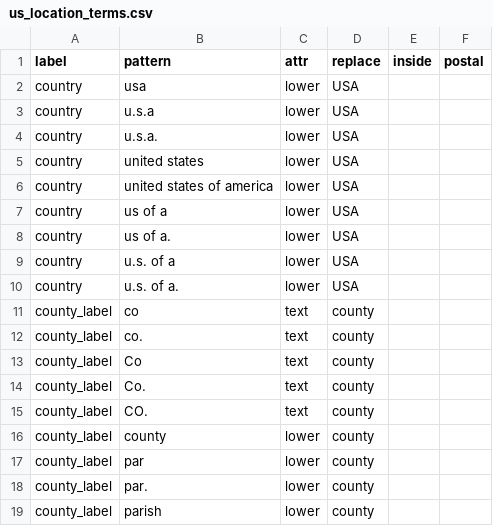
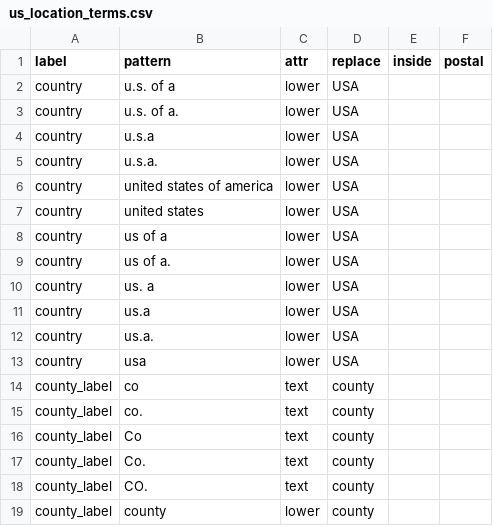
Before and after one commit to rafelafrance/traiter, a CSV file: traiter/pylib/traits/terms/us_location_terms.csv, drawn as a sheet; only a part is shown; the shorter side is filled out with more unchanged rows.

Commit message:
Add elevation & location patterns and terms

```diff
--- a/traiter/pylib/traits/terms/us_location_terms.csv
+++ b/traiter/pylib/traits/terms/us_location_terms.csv
@@ -1,11 +1,14 @@
 label,pattern,attr,replace,inside,postal
-country,usa,lower,USA,,
+country,u.s. of a,lower,USA,,
+country,u.s. of a.,lower,USA,,
 country,u.s.a,lower,USA,,
 country,u.s.a.,lower,USA,,
+country,united states of america,lower,USA,,
 country,united states,lower,USA,,
-country,united states of america,lower,USA,,
 country,us of a,lower,USA,,
 country,us of a.,lower,USA,,
-country,u.s. of a,lower,USA,,
-country,u.s. of a.,lower,USA,,
+country,us. a,lower,USA,,
+country,us.a,lower,USA,,
+country,us.a.,lower,USA,,
+country,usa,lower,USA,,
 county_label,co,text,county,,
```
Also changed, not shown: 4 other files.
